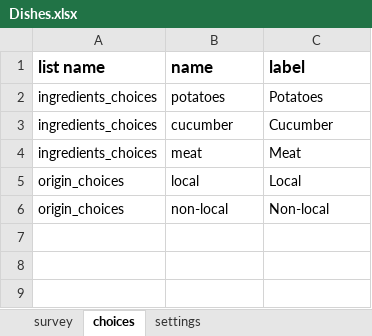
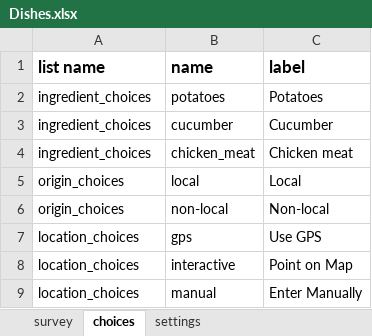
Before and after one commit to 52North/slupsk-tool, an Excel workbook: xlsforms/Dishes.xlsx, sheet choices, drawn as a sheet; values as stored, in another font and other column widths than the file's, no borders; removed rows and columns are numbered as before the commit, all else as after; the diff names each change by its address in the sheet, - before the commit and + after, or states it on an @@ line.

```diff
--- a/xlsforms/Dishes.xlsx (sheet choices)
+++ b/xlsforms/Dishes.xlsx (sheet choices)
-A2:A3 (list name): ingredients_choices
+A2:A3 (list name): ingredient_choices
-row 4: ingredients_choices | meat | Meat
+row 4: ingredient_choices | chicken_meat | Chicken meat
+row 7: location_choices | gps | Use GPS
+row 8: location_choices | interactive | Point on Map
+row 9: location_choices | manual | Enter Manually
```
Also changed, not shown: sheet survey, 10 other files.
